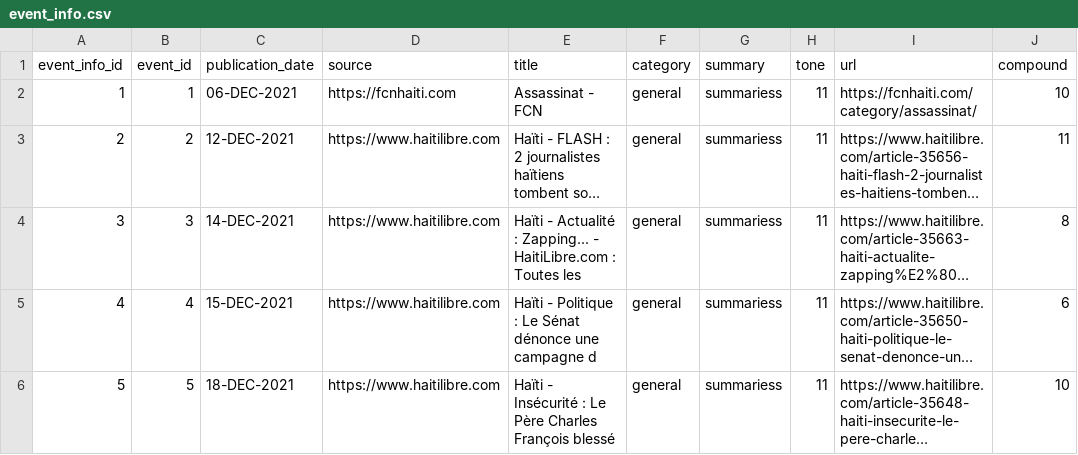
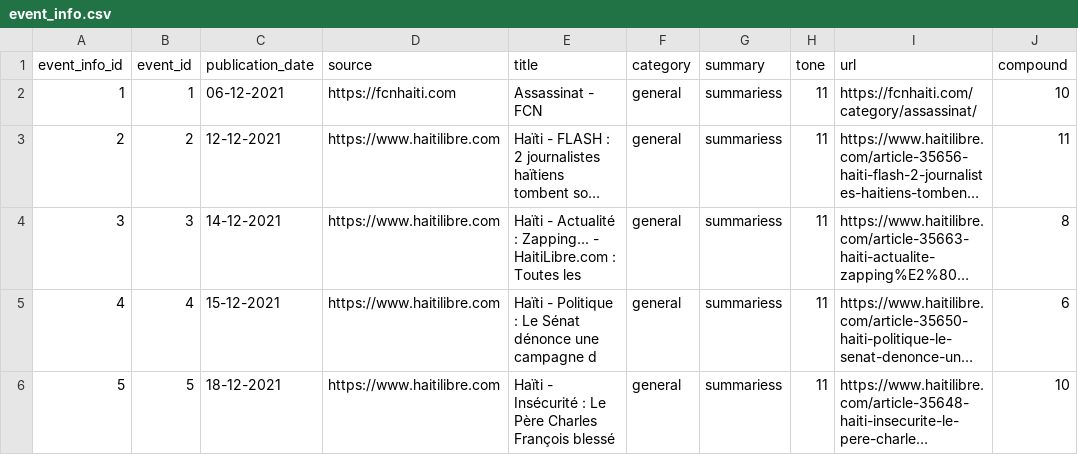
Before and after one commit to JLVD1517/secdev-urban-preparedness-dashboard, a CSV file: uppd-database/docker/data/csv/assets/event_info.csv, drawn as a sheet; only a part is shown; long unchanged cells end in …; the diff names each change by its address in the sheet, - before the commit and + after, or states it on an @@ line.

```diff
--- a/uppd-database/docker/data/csv/assets/event_info.csv
+++ b/uppd-database/docker/data/csv/assets/event_info.csv
-C2 (publication_date): 06-DEC-2021
+C2 (publication_date): 06-12-2021
-C3 (publication_date): 12-DEC-2021
+C3 (publication_date): 12-12-2021
-C4 (publication_date): 14-DEC-2021
+C4 (publication_date): 14-12-2021
-C5 (publication_date): 15-DEC-2021
+C5 (publication_date): 15-12-2021
-C6 (publication_date): 18-DEC-2021
+C6 (publication_date): 18-12-2021
```
Also changed, not shown: 2 other files.
